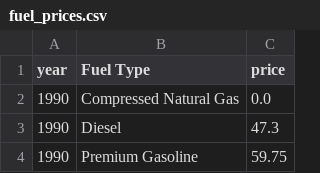
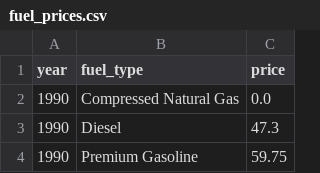
Before and after one commit to a-irizi/data-visualisation-project, a CSV file: data/fuel_prices.csv, drawn as a sheet; only a part is shown.

Commit message:
Change column names to safe format

```diff
--- a/data/fuel_prices.csv
+++ b/data/fuel_prices.csv
@@ -1,2 +1,2 @@
-year,Fuel Type,price
+year,fuel_type,price
 1990,Compressed Natural Gas,0.0
```
Also changed, not shown: 1 other file.
